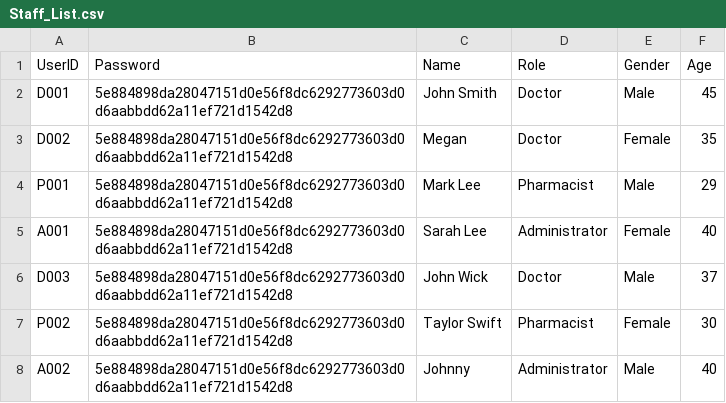
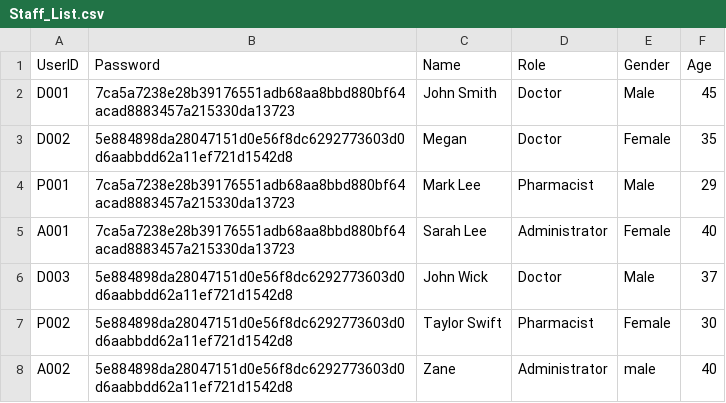
Before and after one commit to chengyf5566/SC2002_SCSD_Grp6, a CSV file: SC2002_Project/Staff_List.csv, drawn as a sheet.

```diff
--- a/SC2002_Project/Staff_List.csv
+++ b/SC2002_Project/Staff_List.csv
@@ -1,8 +1,8 @@
 UserID,Password,Name,Role,Gender,Age
-D001,5e884898da28047151d0e56f8dc6292773603d0d6aabbdd62a11ef721d1542d8,John Smith,Doctor,Male,45
+D001,7ca5a7238e28b39176551adb68aa8bbd880bf64acad8883457a215330da13723,John Smith,Doctor,Male,45
 D002,5e884898da28047151d0e56f8dc6292773603d0d6aabbdd62a11ef721d1542d8,Megan,Doctor,Female,35
-P001,5e884898da28047151d0e56f8dc6292773603d0d6aabbdd62a11ef721d1542d8,Mark Lee,Pharmacist,Male,29
-A001,5e884898da28047151d0e56f8dc6292773603d0d6aabbdd62a11ef721d1542d8,Sarah Lee,Administrator,Female,40
+P001,7ca5a7238e28b39176551adb68aa8bbd880bf64acad8883457a215330da13723,Mark Lee,Pharmacist,Male,29
+A001,7ca5a7238e28b39176551adb68aa8bbd880bf64acad8883457a215330da13723,Sarah Lee,Administrator,Female,40
 D003,5e884898da28047151d0e56f8dc6292773603d0d6aabbdd62a11ef721d1542d8,John Wick,Doctor,Male,37
 P002,5e884898da28047151d0e56f8dc6292773603d0d6aabbdd62a11ef721d1542d8,Taylor Swift,Pharmacist,Female,30
-A002,5e884898da28047151d0e56f8dc6292773603d0d6aabbdd62a11ef721d1542d8,Johnny,Administrator,Male,40
+A002,5e884898da28047151d0e56f8dc6292773603d0d6aabbdd62a11ef721d1542d8,Zane,Administrator,male,40
```
Also changed, not shown: SC2002_Project/Appointment_Outcome.csv, SC2002_Project/Medicine_List.csv, 19 other files.
